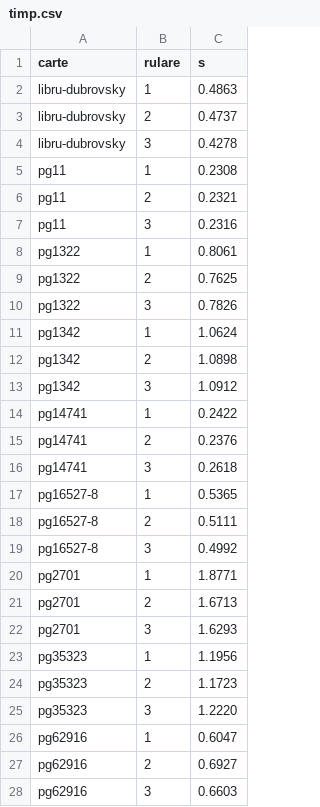
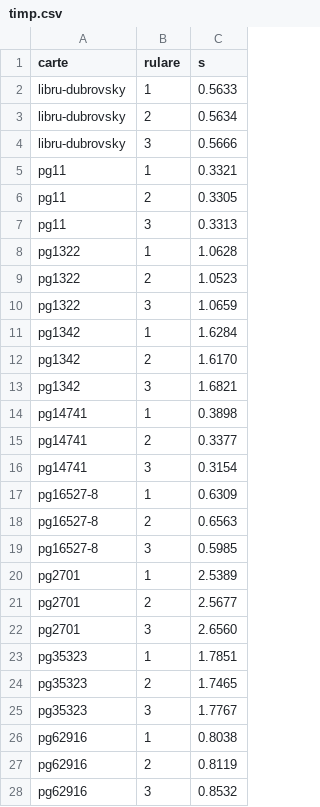
Before and after one commit to iliev-blnk/eink-reader, a CSV file: measurements/E5/date/timp.csv, drawn as a sheet; only a part is shown; the diff covers the shown part only.

```diff
--- a/measurements/E5/date/timp.csv
+++ b/measurements/E5/date/timp.csv
@@ -1,28 +1,28 @@
 carte,rulare,s
-libru-dubrovsky,1,0.4863
-libru-dubrovsky,2,0.4737
-libru-dubrovsky,3,0.4278
-pg11,1,0.2308
-pg11,2,0.2321
-pg11,3,0.2316
-pg1322,1,0.8061
-pg1322,2,0.7625
-pg1322,3,0.7826
-pg1342,1,1.0624
-pg1342,2,1.0898
-pg1342,3,1.0912
-pg14741,1,0.2422
-pg14741,2,0.2376
-pg14741,3,0.2618
-pg16527-8,1,0.5365
-pg16527-8,2,0.5111
-pg16527-8,3,0.4992
-pg2701,1,1.8771
-pg2701,2,1.6713
-pg2701,3,1.6293
-pg35323,1,1.1956
-pg35323,2,1.1723
-pg35323,3,1.2220
-pg62916,1,0.6047
-pg62916,2,0.6927
-pg62916,3,0.6603
+libru-dubrovsky,1,0.5633
+libru-dubrovsky,2,0.5634
+libru-dubrovsky,3,0.5666
+pg11,1,0.3321
+pg11,2,0.3305
+pg11,3,0.3313
+pg1322,1,1.0628
+pg1322,2,1.0523
+pg1322,3,1.0659
+pg1342,1,1.6284
+pg1342,2,1.6170
+pg1342,3,1.6821
+pg14741,1,0.3898
+pg14741,2,0.3377
+pg14741,3,0.3154
+pg16527-8,1,0.6309
+pg16527-8,2,0.6563
+pg16527-8,3,0.5985
+pg2701,1,2.5389
+pg2701,2,2.5677
+pg2701,3,2.6560
+pg35323,1,1.7851
+pg35323,2,1.7465
+pg35323,3,1.7767
+pg62916,1,0.8038
+pg62916,2,0.8119
+pg62916,3,0.8532
```
Also changed, not shown: 24 added rows and 9 edited cells elsewhere in this file, measurements/E5/date/blocuri.csv, measurements/E5/date/carti.csv, 38 other files.
